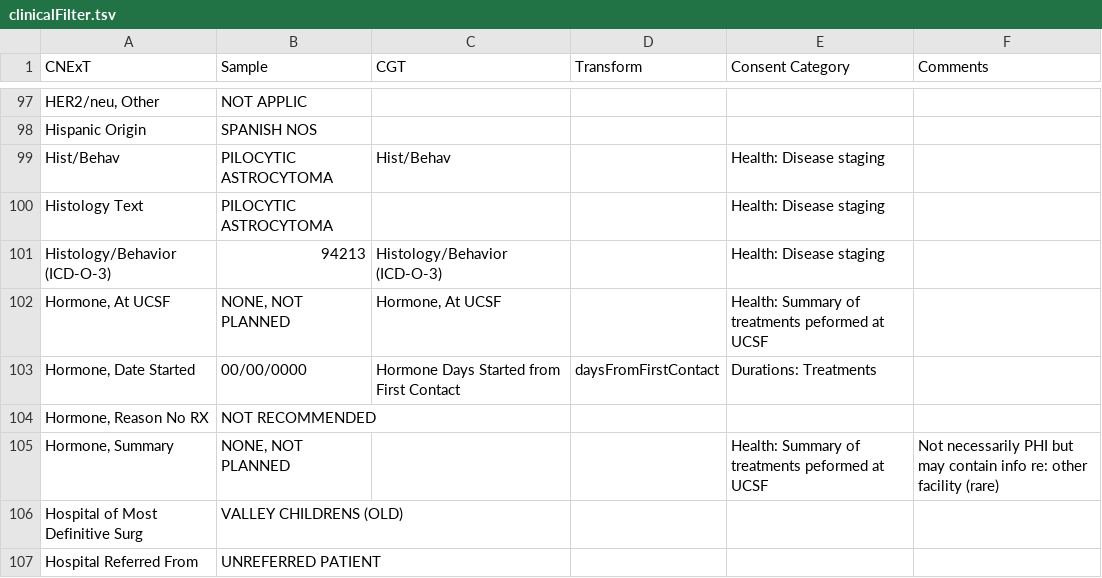
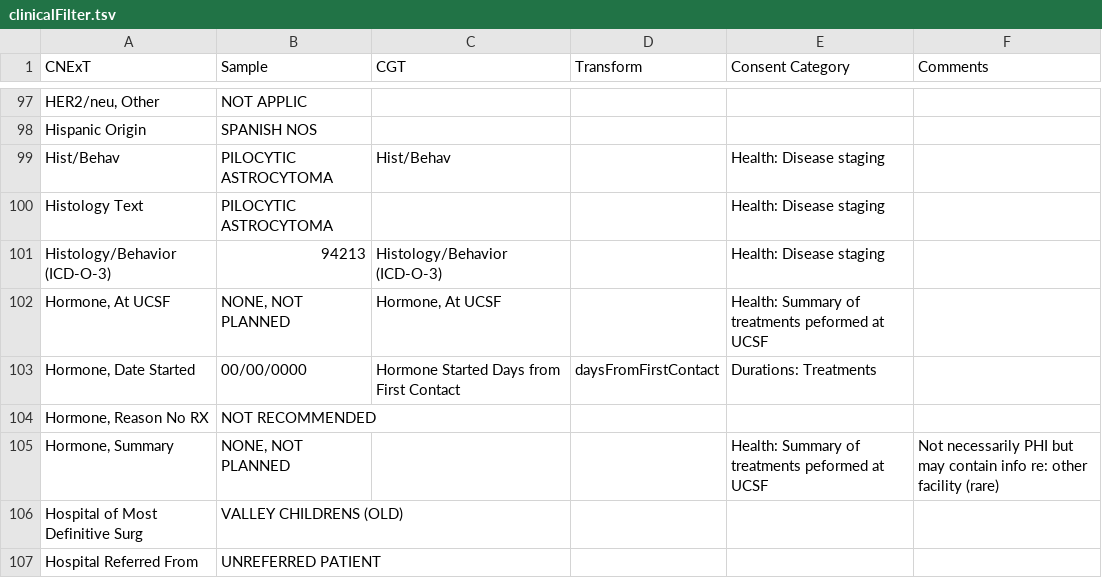
Before and after one commit to rcurrie/submit-cgt, a TSV file: clinicalFilter.tsv, drawn as a sheet; only a part is shown, gaps mark what is left out.

Commit message:
Update a few of the filters for more consistent naming

```diff
--- a/clinicalFilter.tsv
+++ b/clinicalFilter.tsv
@@ -102,3 +102,3 @@ Histology/Behavior (ICD-O-3)	94213	Histology/Behavior (ICD-O-3)		Health: Disease
 Hormone, At UCSF	NONE, NOT PLANNED	Hormone, At UCSF		Health: Summary of treatments peformed at UCSF	
-Hormone, Date Started	00/00/0000	Hormone Days Started from First Contact	daysFromFirstContact	Durations: Treatments	
+Hormone, Date Started	00/00/0000	Hormone Started Days from First Contact	daysFromFirstContact	Durations: Treatments	
 Hormone, Reason No RX	NOT RECOMMENDED				
```
Also changed, not shown: 1 other file.
